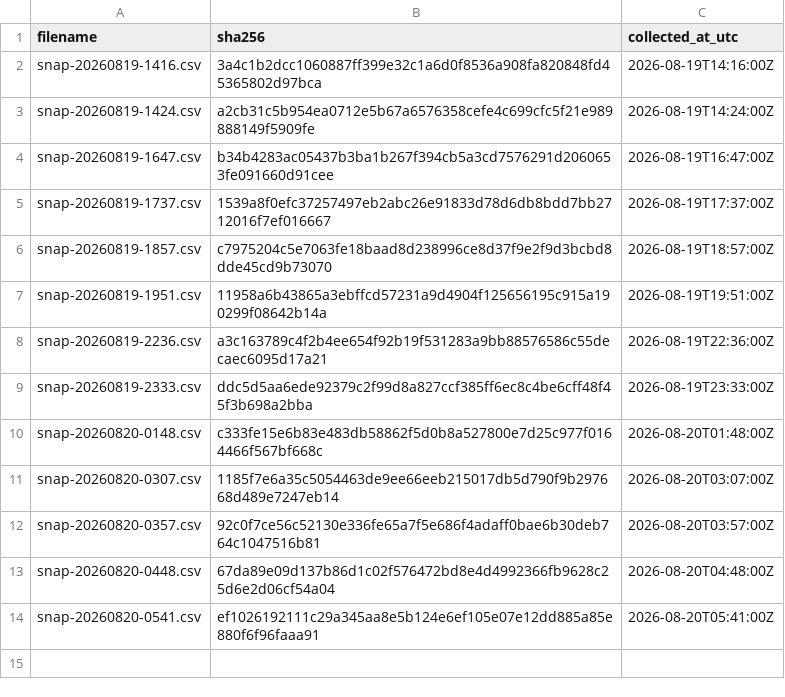
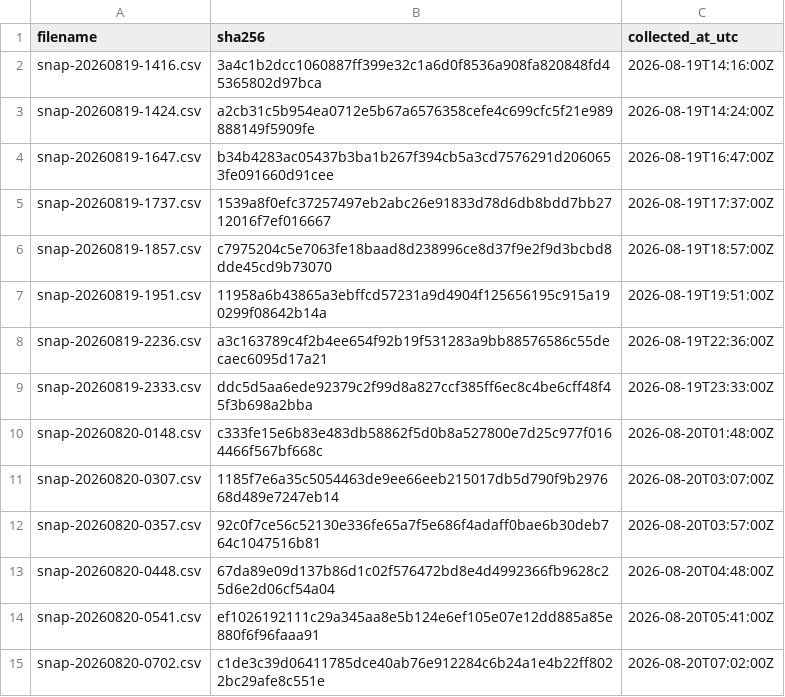
Before and after one commit to twill3c/hodo-hangenki, a CSV file: data/ledger.csv, drawn as a sheet; the diff names each change by its address in the sheet, - before the commit and + after, or states it on an @@ line.

```diff
--- a/data/ledger.csv
+++ b/data/ledger.csv
+row 15: snap-20260820-0702.csv | c1de3c39d06411785dce40ab76e912284c6b24a1e4b22ff8022bc29afe8c551e | 2026-08-20T07:02:00Z
```
Also changed, not shown: data/processed/lifetimes.csv, 29 other files.
